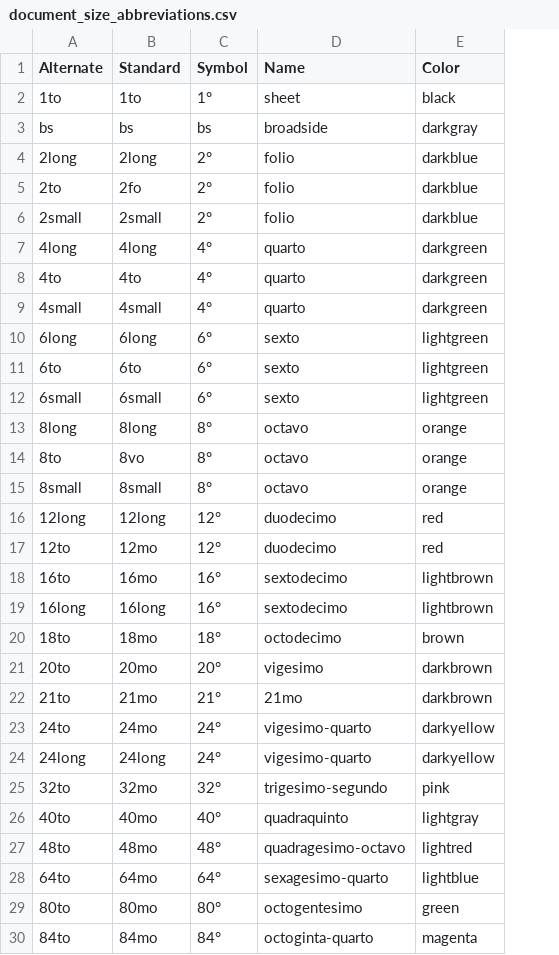
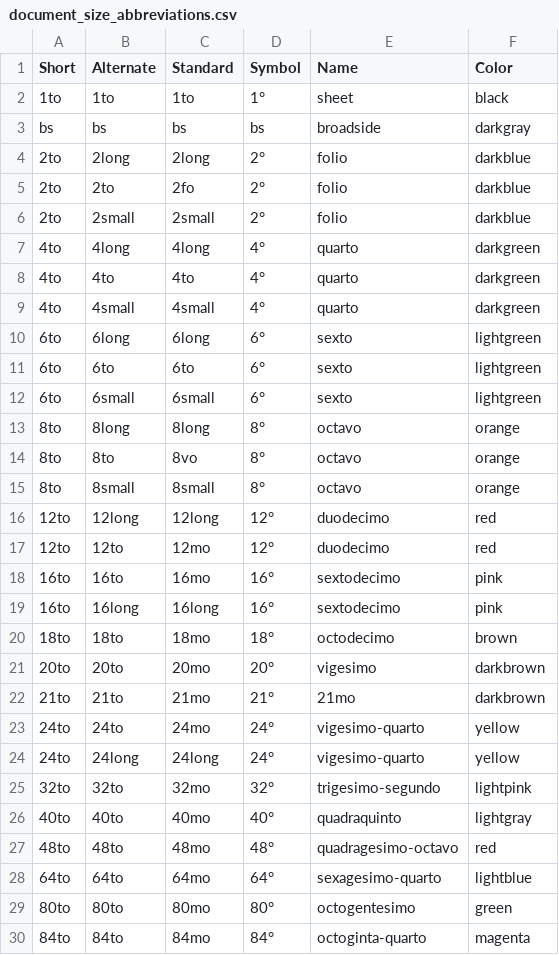
Before and after one commit to COMHIS/bibliographica, a CSV file: inst/extdata/document_size_abbreviations.csv, drawn as a sheet; only a part is shown; addresses are those after the commit; the diff names each change by its address in the sheet, - before the commit and + after, or states it on an @@ line.

```diff
--- a/inst/extdata/document_size_abbreviations.csv
+++ b/inst/extdata/document_size_abbreviations.csv
+column A (Short), rows 2-30: 1to | bs | 2to | 2to | 2to | 4to | 4to | 4to | 6to | 6to | 6to | 8to | 8to | 8to | 12to | 12to | 16to | 16to | 18to | 20to | 21to | 24to | 24to | 32to | 40to | 48to | 64to | 80to | 84to
-F18:F19 (Color): lightbrown
+F18:F19 (Color): pink
-F23:F24 (Color): darkyellow
+F23:F24 (Color): yellow
-F25 (Color): pink
+F25 (Color): lightpink
-F27 (Color): lightred
+F27 (Color): red
```
Also changed, not shown: inst/extdata/fieldname_table.csv, 3 other files.
